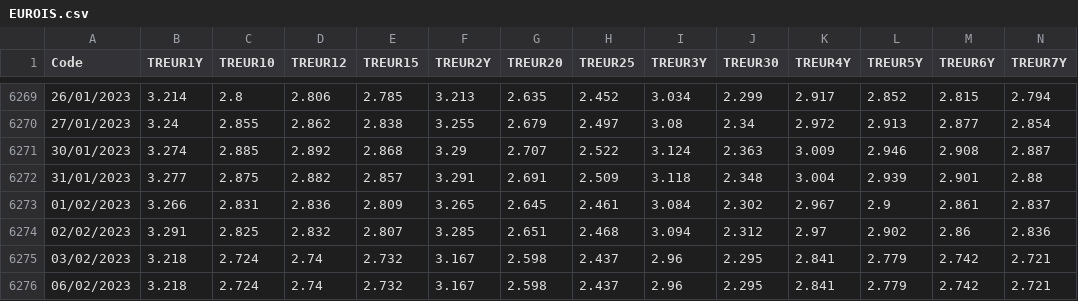
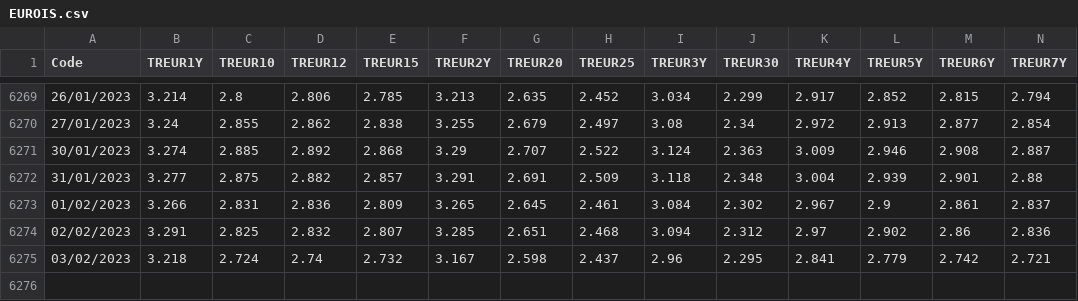
Before and after one commit to asiergs/financial_data, a CSV file: EUROIS.csv, drawn as a sheet; only a part is shown, gaps mark what is left out; rows hold the shown columns only; the diff names each change by its address in the sheet, - before the commit and + after, or states it on an @@ line.

Commit message:
Update EUROIS.csv

```diff
--- a/EUROIS.csv
+++ b/EUROIS.csv
-row 6276: 06/02/2023 | 3.218 | 2.724 | 2.74 | 2.732 | 3.167 | 2.598 | 2.437 | 2.96 | 2.295 | 2.841 | 2.779 | 2.742 | 2.721
```
